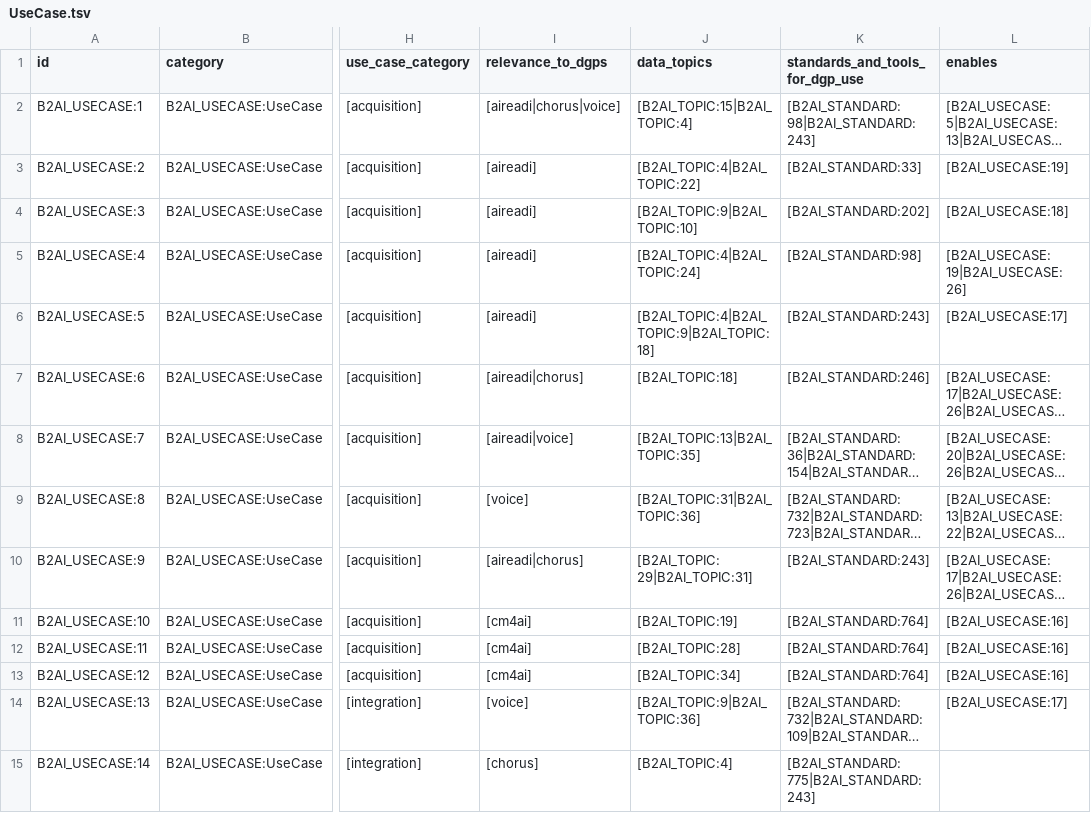
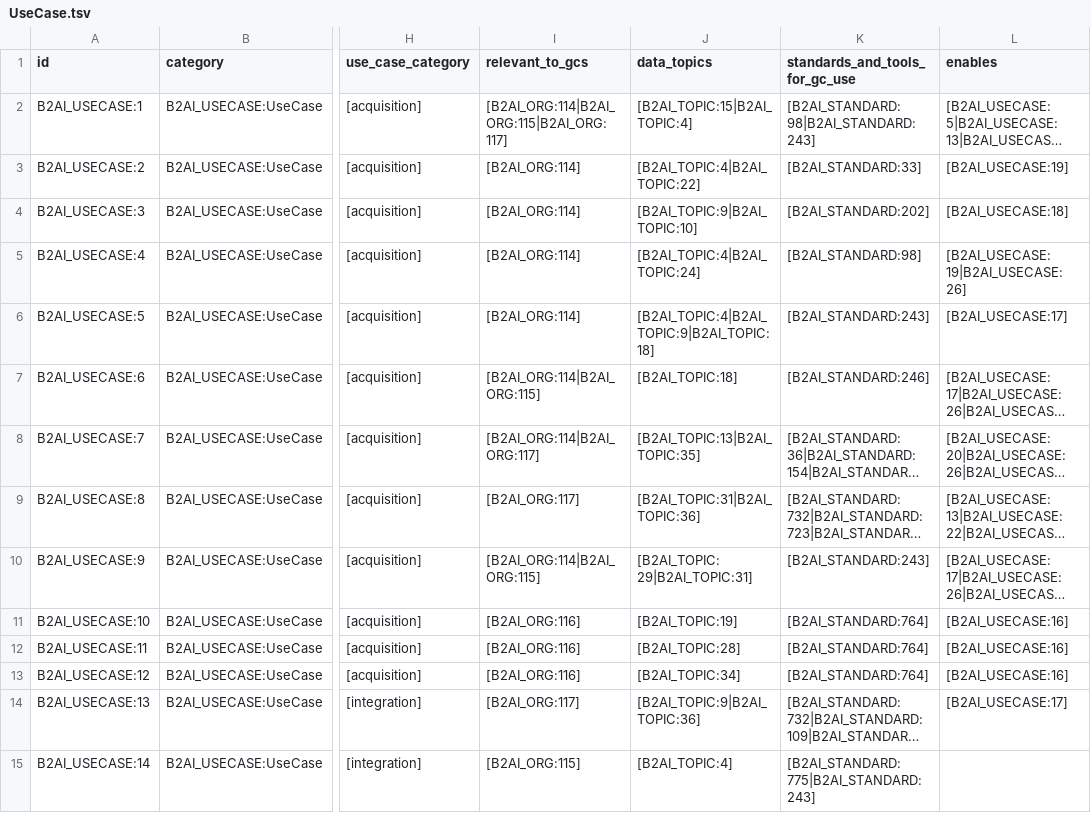
Before and after one commit to bridge2ai/b2ai-standards-registry, a TSV file: project/data/UseCase.tsv, drawn as a sheet; only a part is shown, gaps mark what is left out; long unchanged cells end in …; the diff covers the shown part only; the diff names each change by its address in the sheet, - before the commit and + after, or states it on an @@ line.

```diff
--- a/project/data/UseCase.tsv
+++ b/project/data/UseCase.tsv
-I1: relevance_to_dgps
+I1: relevant_to_gcs
-K1: standards_and_tools_for_dgp_use
+K1: standards_and_tools_for_gc_use
-I2 (relevant_to_gcs): [aireadi|chorus|voice]
+I2 (relevant_to_gcs): [B2AI_ORG:114|B2AI_ORG:115|B2AI_ORG:117]
-I3:I6 (relevant_to_gcs): [aireadi]
+I3:I6 (relevant_to_gcs): [B2AI_ORG:114]
-I7 (relevant_to_gcs): [aireadi|chorus]
+I7 (relevant_to_gcs): [B2AI_ORG:114|B2AI_ORG:115]
-I8 (relevant_to_gcs): [aireadi|voice]
+I8 (relevant_to_gcs): [B2AI_ORG:114|B2AI_ORG:117]
-I9 (relevant_to_gcs): [voice]
+I9 (relevant_to_gcs): [B2AI_ORG:117]
-I10 (relevant_to_gcs): [aireadi|chorus]
+I10 (relevant_to_gcs): [B2AI_ORG:114|B2AI_ORG:115]
-I11:I13 (relevant_to_gcs): [cm4ai]
+I11:I13 (relevant_to_gcs): [B2AI_ORG:116]
-I14 (relevant_to_gcs): [voice]
+I14 (relevant_to_gcs): [B2AI_ORG:117]
-I15 (relevant_to_gcs): [chorus]
+I15 (relevant_to_gcs): [B2AI_ORG:115]
```
Also changed, not shown: 18 edited cells elsewhere in this file, project/data/DataStandardOrTool.tsv, project/data/Organization.tsv, 6 other files.
